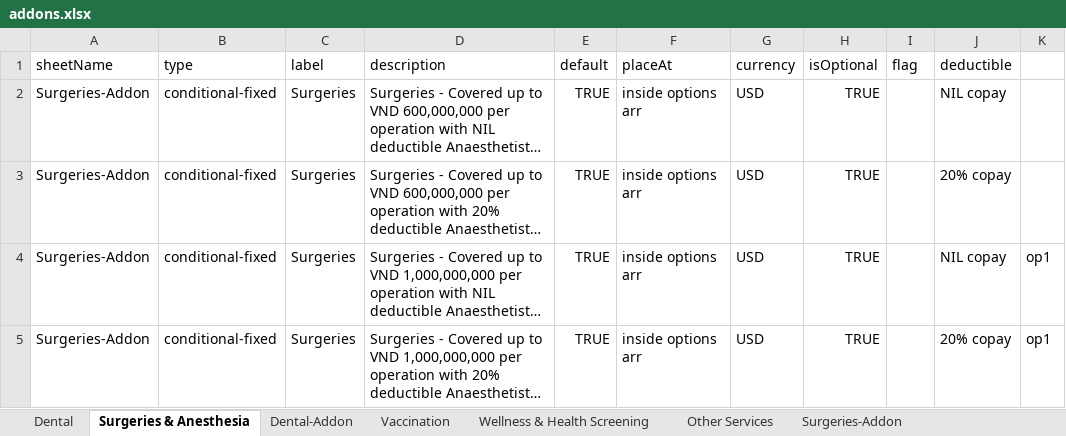
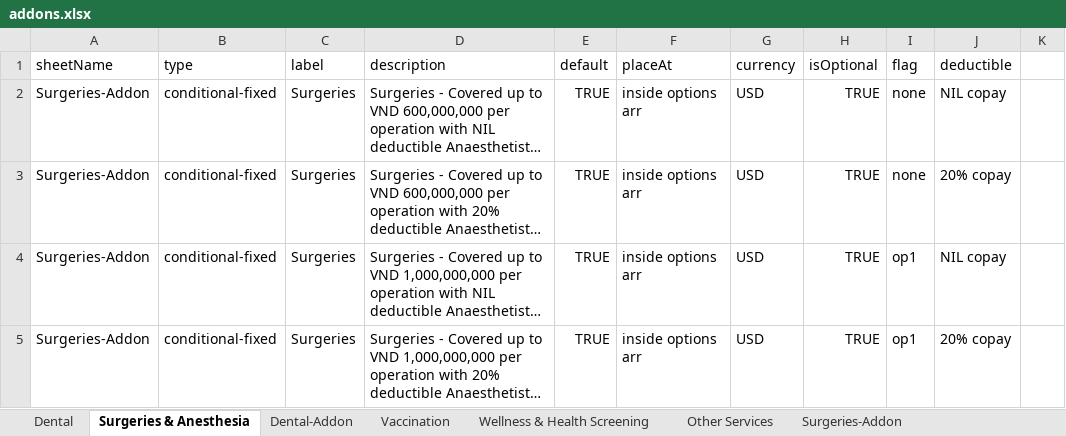
Before and after one commit to narinder123/saleslab_excel_parcel, an Excel workbook: Inputs/Pacific_Cross_Master_Series/addons.xlsx, sheet Surgeries & Anesthesia, drawn as a sheet; long unchanged cells end in …; values as stored, in another font and other column widths than the file's, no borders; the diff names each change by its address in the sheet, - before the commit and + after, or states it on an @@ line.

```diff
--- a/Inputs/Pacific_Cross_Master_Series/addons.xlsx (sheet Surgeries & Anesthesia)
+++ b/Inputs/Pacific_Cross_Master_Series/addons.xlsx (sheet Surgeries & Anesthesia)
-I2:I3 (flag): (empty)
+I2:I3 (flag): none
-I4:I5 (flag): (empty)
+I4:I5 (flag): op1
-K4:K5: op1
+K4:K5: (empty)
```
Also changed, not shown: sheet Dental, Inputs/Pacific_Cross_Master_Series/benefits.xlsx, Inputs/Pacific_Cross_Master_Series/info.xlsx, 10 other files.
